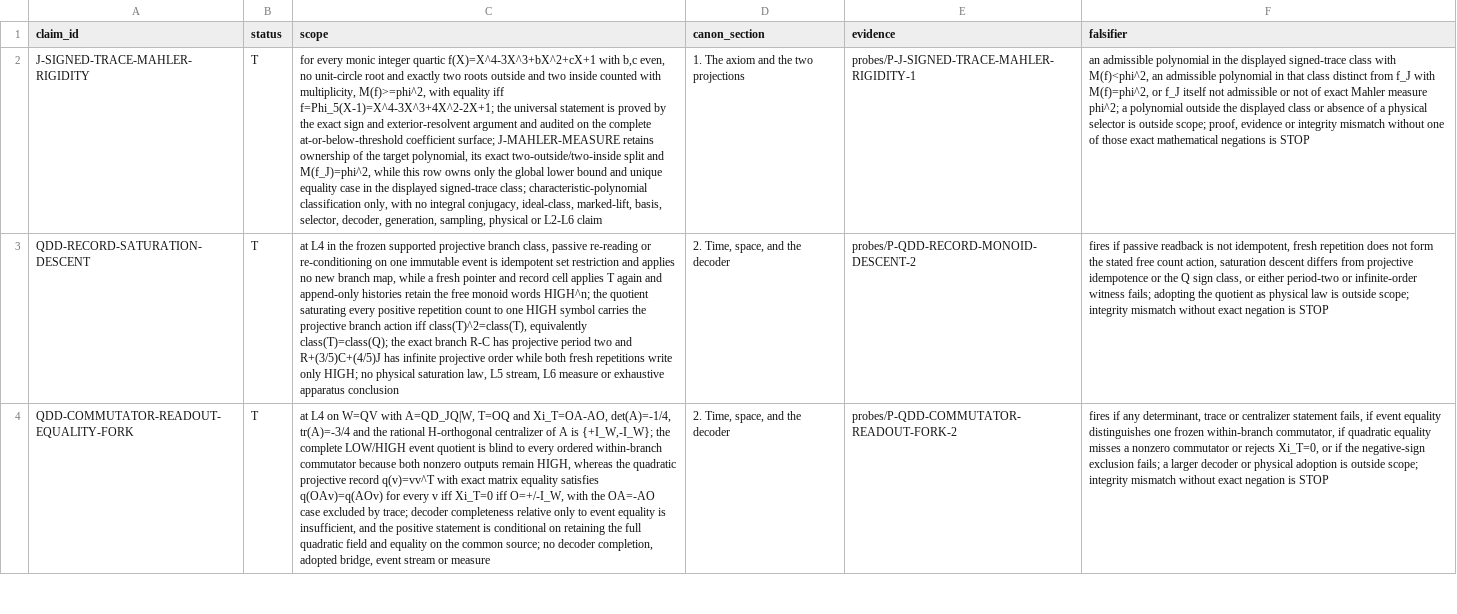
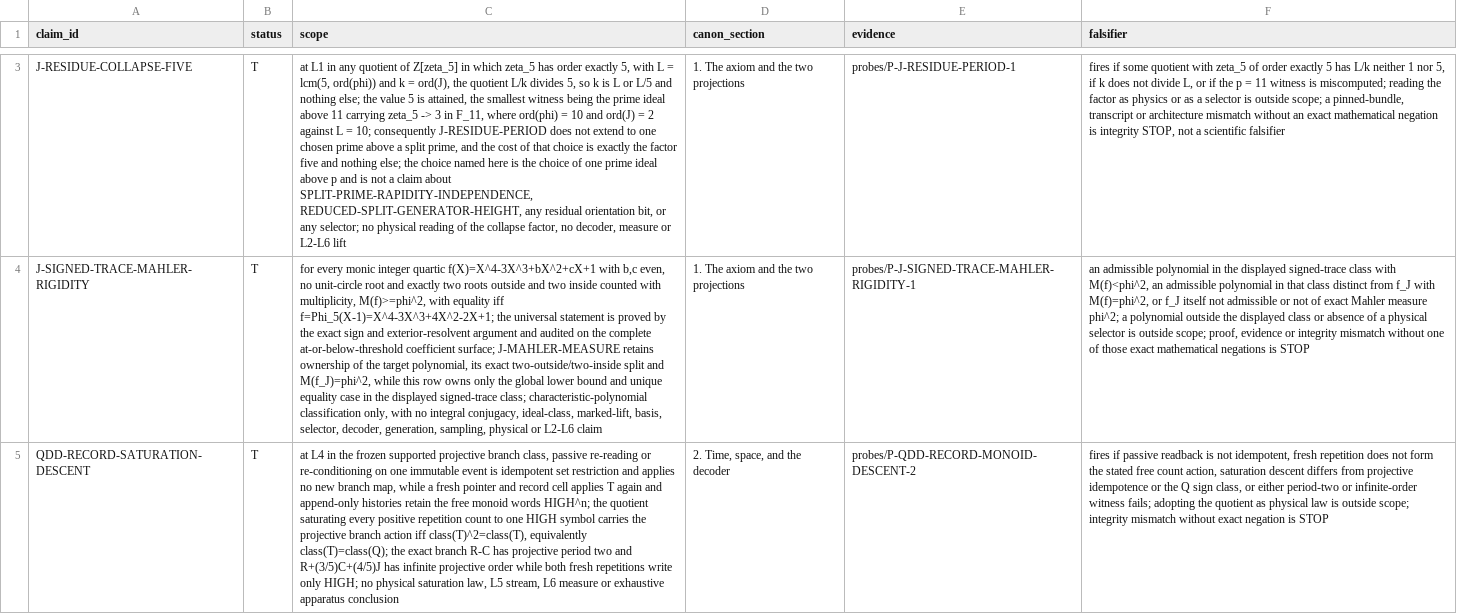
Before and after one commit to mathorn1973/twist-j, a TSV file: canon/REGISTRY.tsv, drawn as a sheet; only a part is shown, gaps mark what is left out; the shorter side is filled out with more unchanged rows; the diff covers the shown part only; the diff names each change by its address in the sheet, - before the commit and + after, or states it on an @@ line.

Commit message:
Fold the residue-ring period of J into Public Canon v65
Two exact L1 rows from the completed public probe P-J-RESIDUE-PERIOD-1.

J-RESIDUE-PERIOD [T]: for every rational integer m >= 2 in Z[zeta_5]/(m),
ord_m(zeta_5) = 5 and ord_m(J) = lcm(5, ord_m(phi)), the Pisano period. Two
independent written proofs, by complex conjugation and by Z[phi]-coordinates.

J-RESIDUE-COLLAPSE-FIVE [T]: in any quotient where zeta_5 has order five,
lcm(5, ord phi) / ord(J) divides five, and five is attained above 11, so the
period law does not extend to one chosen prime above a split prime.

The inert prime two stays with J-BINARY-NORM-INDEX and the unit-group
structure with J-HARMONIC-SEAM. No archimedean, automaton, spectrum, selector,
physical or higher-layer claim moves. No frontier move, no gate.

```diff
--- a/canon/REGISTRY.tsv
+++ b/canon/REGISTRY.tsv
+row 3: J-RESIDUE-COLLAPSE-FIVE | T | at L1 in any quotient of Z[zeta_5] in which zeta_5 has order exactly 5, with L = lcm(5, ord(phi)) and k = ord(J), the quotient L/k divides 5, so k is L or L/5 and nothing else; the value 5 is attained, the smallest witness being the prime ideal above 11 carrying zeta_5 -> 3 in F_11, where ord(phi) = 10 and ord(J) = 2 against L = 10; consequently J-RESIDUE-PERIOD does not extend to one chosen prime above a split prime, and the cost of that choice is exactly the factor five and nothing else; the choice named here is the choice of one prime ideal above p and is not a claim about SPLIT-PRIME-RAPIDITY-INDEPENDENCE, REDUCED-SPLIT-GENERATOR-HEIGHT, any residual orientation bit, or any selector; no physical reading of the collapse factor, no decoder, measure or L2-L6 lift | 1. The axiom and the two projections | probes/P-J-RESIDUE-PERIOD-1 | fires if some quotient with zeta_5 of order exactly 5 has L/k neither 1 nor 5, if k does not divide L, or if the p = 11 witness is miscomputed; reading the factor as physics or as a selector is outside scope; a pinned-bundle, transcript or architecture mismatch without an exact mathematical negation is integrity STOP, not a scientific falsifier
```
Also changed, not shown: 1 added row elsewhere in this file, canon/DEPENDENCIES.tsv, canon/EVIDENCE.tsv, 11 other files.
